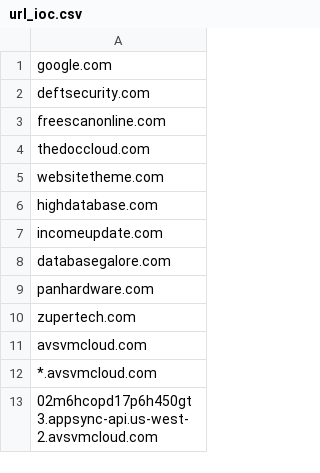
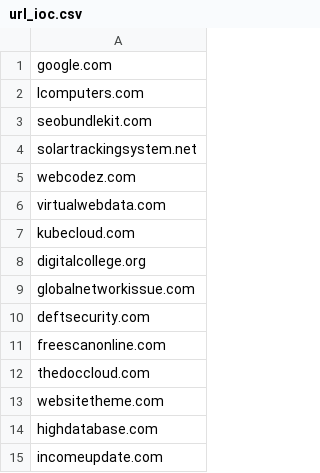
Before and after one commit to d0t1q/manual_ioc, a CSV file: url_ioc.csv, drawn as a sheet; only a part is shown; the shorter side is filled out with more unchanged rows; the diff names each change by its address in the sheet, - before the commit and + after, or states it on an @@ line.

Commit message:
Update url_ioc.csv

```diff
--- a/url_ioc.csv
+++ b/url_ioc.csv
+row 2: lcomputers.com
+row 3: seobundlekit.com
+row 4: solartrackingsystem.net
+row 5: webcodez.com
+row 6: virtualwebdata.com
+row 7: kubecloud.com
+row 8: digitalcollege.org
+row 9: globalnetworkissue.com
```
